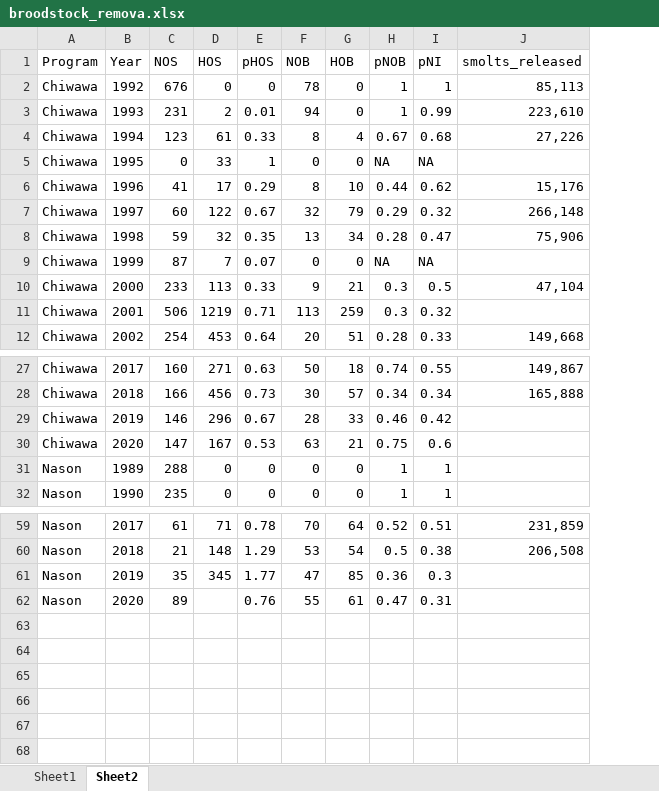
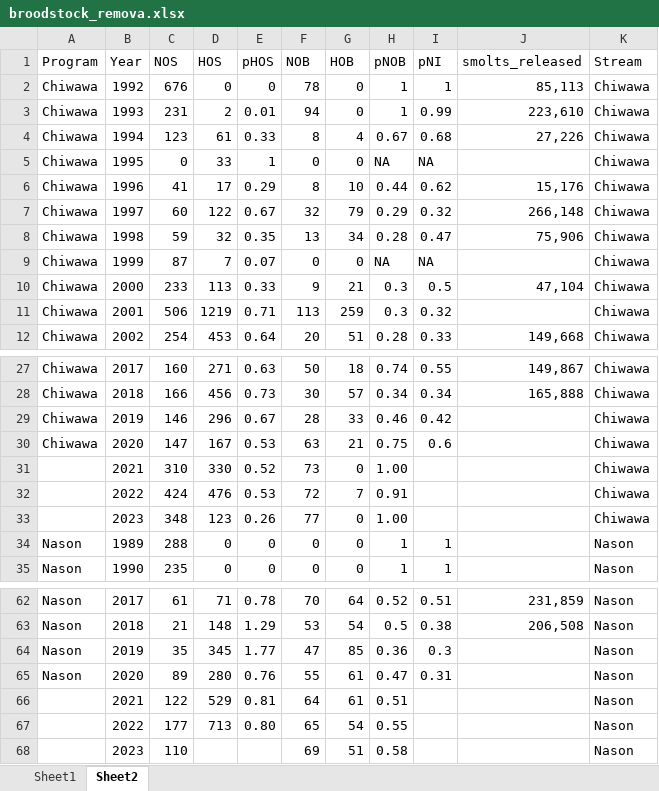
Before and after one commit to Quantitative-Conservation-Lab/Sorel_etal_mgmt_modeling, an Excel workbook: data/broodstock_remova.xlsx, sheet Sheet2, drawn as a sheet; only a part is shown, gaps mark what is left out; values as stored, in another font and other column widths than the file's, no borders; addresses are those after the commit; the diff names each change by its address in the sheet, - before the commit and + after, or states it on an @@ line.

```diff
--- a/data/broodstock_remova.xlsx (sheet Sheet2)
+++ b/data/broodstock_remova.xlsx (sheet Sheet2)
+column K (Stream), rows 2-12: all Chiwawa; rows 27-30: all Chiwawa; rows 34-35: Nason | Nason; rows 62-65: all Nason
+row 31:  | 2021 | 310 | 330 | 0.52 | 73 | 0 | 1.00 |  |  | Chiwawa
+row 32:  | 2022 | 424 | 476 | 0.53 | 72 | 7 | 0.91 |  |  | Chiwawa
+row 33:  | 2023 | 348 | 123 | 0.26 | 77 | 0 | 1.00 |  |  | Chiwawa
-D65 (HOS): (empty)
+D65 (HOS): 280
+row 66:  | 2021 | 122 | 529 | 0.81 | 64 | 61 | 0.51 |  |  | Nason
+row 67:  | 2022 | 177 | 713 | 0.80 | 65 | 54 | 0.55 |  |  | Nason
+row 68:  | 2023 | 110 |  |  | 69 | 51 | 0.58 |  |  | Nason
```
Also changed, not shown: 4 other files.
